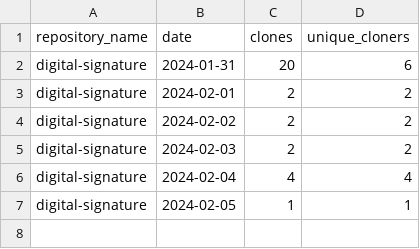
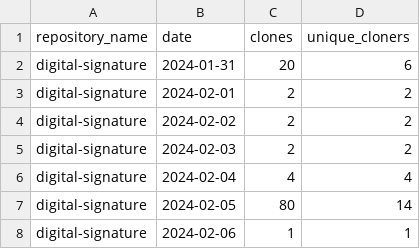
Before and after one commit to jpmorgan-payments/authentication, a CSV file: metrics/clone-stats-sorted.csv, drawn as a sheet.

```diff
--- a/metrics/clone-stats-sorted.csv
+++ b/metrics/clone-stats-sorted.csv
@@ -6,2 +6,3 @@ digital-signature,2024-02-03,2,2
 digital-signature,2024-02-04,4,4
-digital-signature,2024-02-05,1,1
+digital-signature,2024-02-05,80,14
+digital-signature,2024-02-06,1,1
```
Also changed, not shown: metrics/clone-stats.csv, metrics/traffic-stats-sorted.csv, 3 other files.
